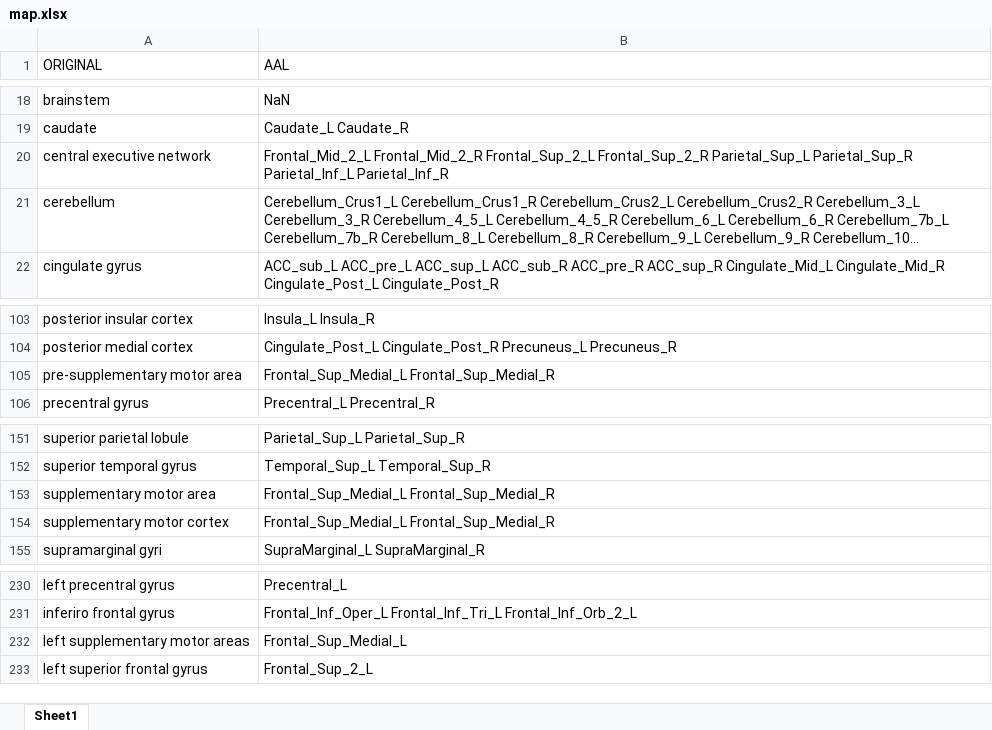
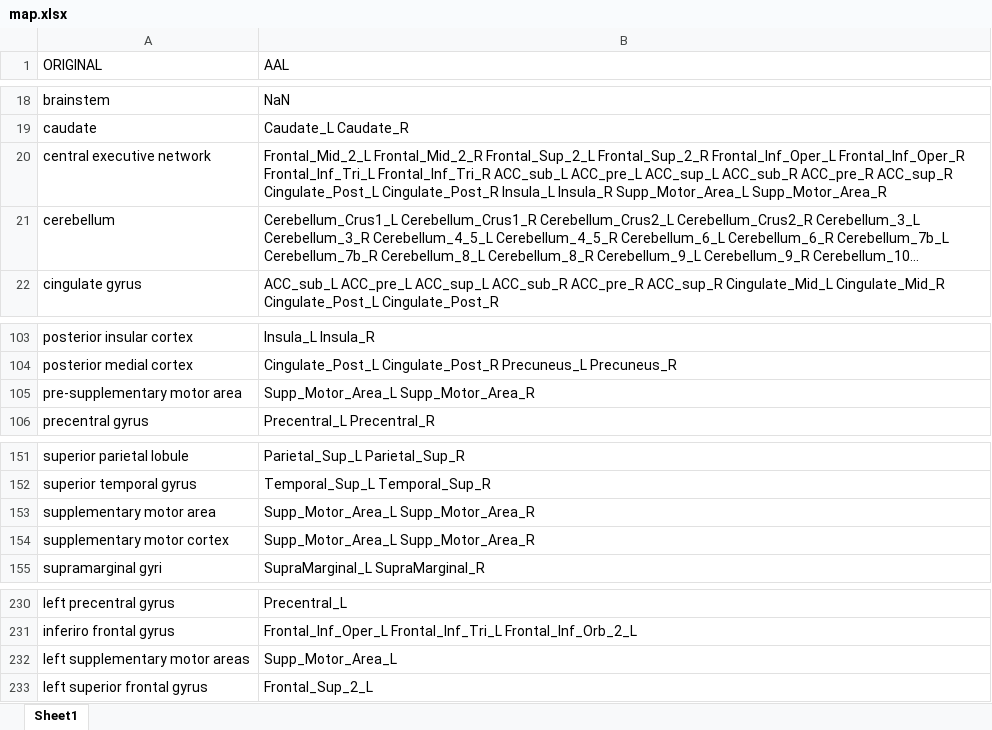
Before and after one commit to AnaTomomi/neuroscience-meets-beahvior, an Excel workbook: src/brainroisynth/map.xlsx, sheet Sheet1, drawn as a sheet; only a part is shown, gaps mark what is left out; long unchanged cells end in …; values as stored, in another font and other column widths than the file's, no borders; the diff covers the shown part only; the diff names each change by its address in the sheet, - before the commit and + after, or states it on an @@ line.

```diff
--- a/src/brainroisynth/map.xlsx (sheet Sheet1)
+++ b/src/brainroisynth/map.xlsx (sheet Sheet1)
-B20 (AAL): …Frontal_Sup_2_L Frontal_Sup_2_R Parietal_Sup_L Parietal_Sup_R Parietal_Inf_L Parietal_Inf_R
+B20 (AAL): …Frontal_Sup_2_L Frontal_Sup_2_R Frontal_Inf_Oper_L Frontal_Inf_Oper_R Frontal_Inf_Tri_L Frontal_Inf_Tri_R ACC_sub_L ACC_pre_L ACC_sup_L ACC_sub_R ACC_pre_R ACC_sup_R Cingulate_Post_L Cingulate_Post_R Insula_L Insula_R Supp_Motor_Area_L Supp_Motor_Area_R
-B105 (AAL): Frontal_Sup_Medial_L Frontal_Sup_Medial_R
+B105 (AAL): Supp_Motor_Area_L Supp_Motor_Area_R
-B153:B154 (AAL): Frontal_Sup_Medial_L Frontal_Sup_Medial_R
+B153:B154 (AAL): Supp_Motor_Area_L Supp_Motor_Area_R
-B232 (AAL): Frontal_Sup_Medial_L
+B232 (AAL): Supp_Motor_Area_L
```
Also changed, not shown: 47 added rows elsewhere in this sheet, 4 other files.
